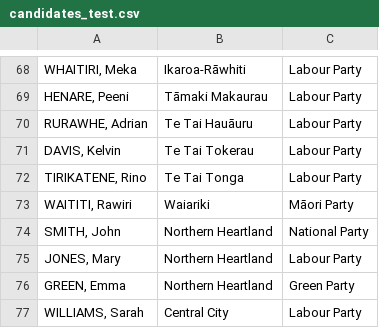
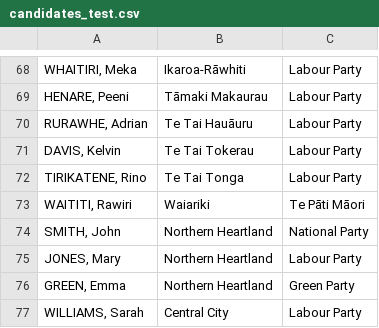
Before and after one commit to bradleyscott/election-night, a CSV file: csv/candidates_test.csv, drawn as a sheet; only a part is shown, gaps mark what is left out; the diff names each change by its address in the sheet, - before the commit and + after, or states it on an @@ line.

Commit message:
refactor(core): remove normalizePartyName and canonicalise on Te Pāti Māori
The normaliser only existed to map the legacy `Māori Party` name to the
current official name `Te Pāti Māori`. Since we now commit to `Te Pāti Māori`
as the canonical name across all data sources, the alias is dead code.

- Removed normalizePartyName from `packages/core/src/reducers.ts` and
  `packages/dashboard/server/db-reader.ts`.
- Replaced all normalised lookups with direct party/candidate strings.
- Dropped the redundant `Māori Party` entry from `partyColors`.
- Updated fixtures, snapshots, tests and `csv/candidates_test.csv` to use
  `Te Pāti Māori` consistently.

```diff
--- a/csv/candidates_test.csv
+++ b/csv/candidates_test.csv
-C73: Māori Party
+C73: Te Pāti Māori
```
Also changed, not shown: 9 other files.
